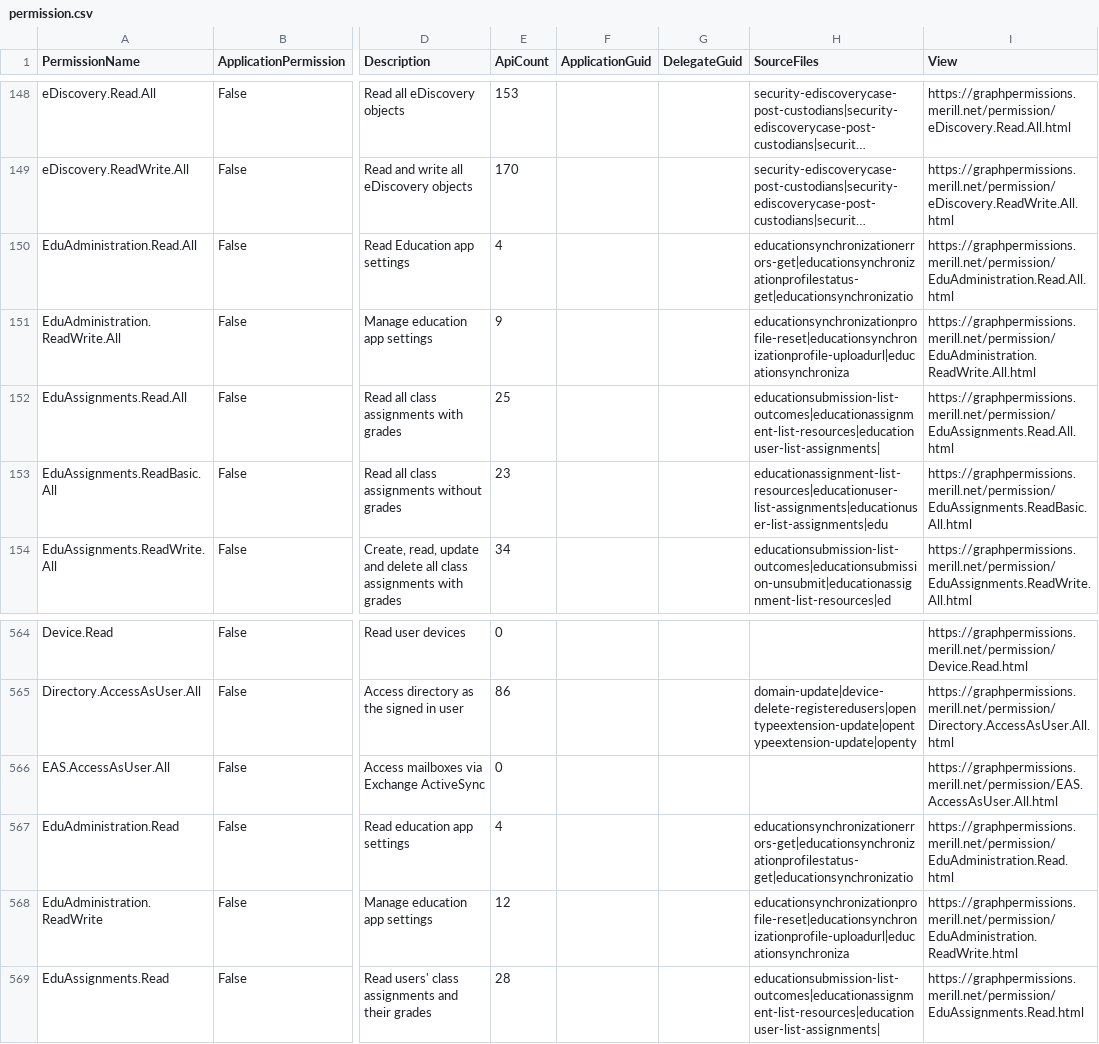
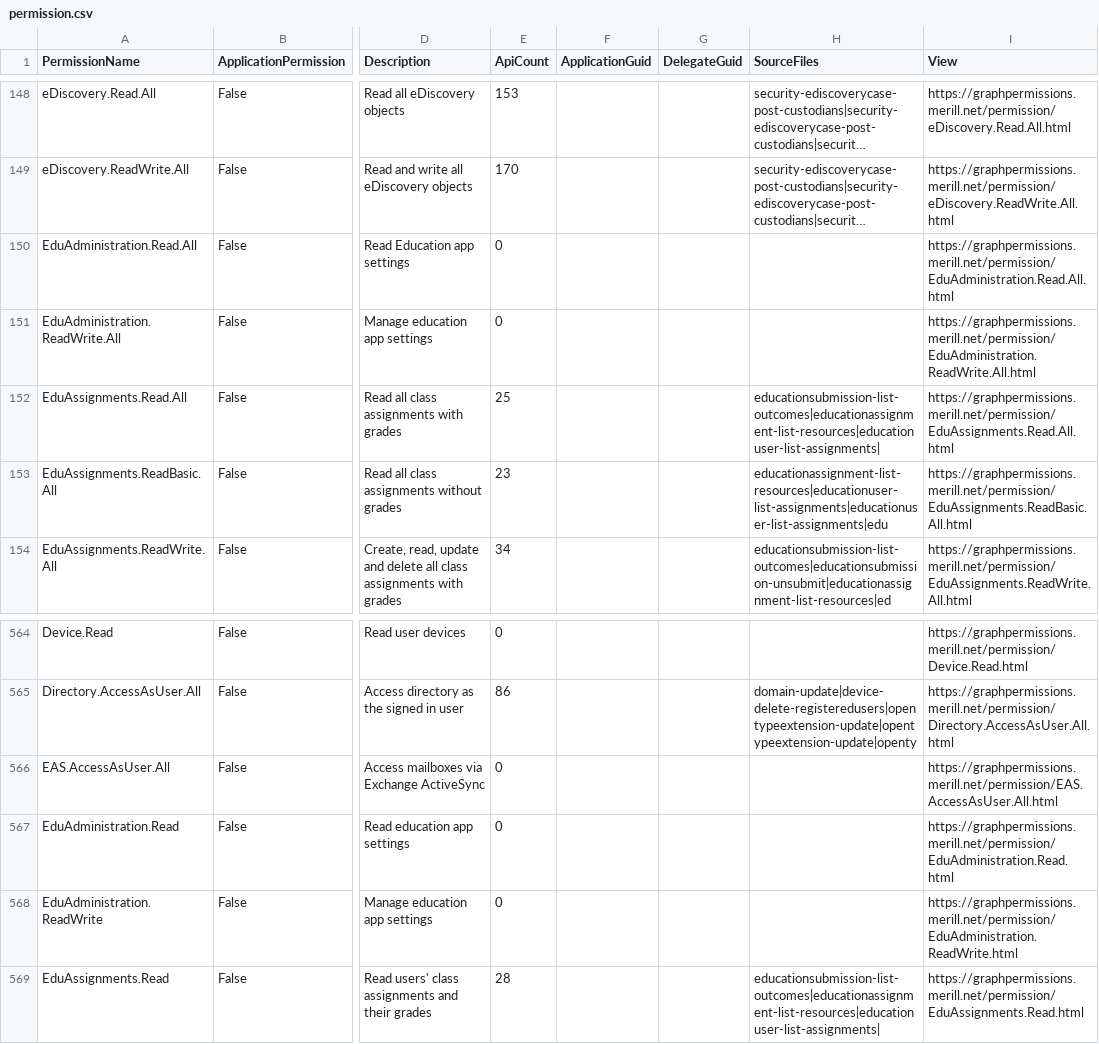
Before and after one commit to merill/graph-permissions-explorer, a CSV file: site/permission.csv, drawn as a sheet; only a part is shown, gaps mark what is left out; long unchanged cells end in …; the diff names each change by its address in the sheet, - before the commit and + after, or states it on an @@ line.

```diff
--- a/site/permission.csv
+++ b/site/permission.csv
-E150 (ApiCount): 4
+E150 (ApiCount): 0
-H150 (SourceFiles): educationsynchronizationerrors-get|educationsynchronizationprofilestatus-get|educationsynchronizatio
+H150 (SourceFiles): (empty)
-E151 (ApiCount): 9
+E151 (ApiCount): 0
-H151 (SourceFiles): educationsynchronizationprofile-reset|educationsynchronizationprofile-uploadurl|educationsynchroniza
+H151 (SourceFiles): (empty)
-E567 (ApiCount): 4
+E567 (ApiCount): 0
-H567 (SourceFiles): educationsynchronizationerrors-get|educationsynchronizationprofilestatus-get|educationsynchronizatio
+H567 (SourceFiles): (empty)
-E568 (ApiCount): 12
+E568 (ApiCount): 0
-H568 (SourceFiles): educationsynchronizationprofile-reset|educationsynchronizationprofile-uploadurl|educationsynchroniza
+H568 (SourceFiles): (empty)
```
Also changed, not shown: 6 other files.
